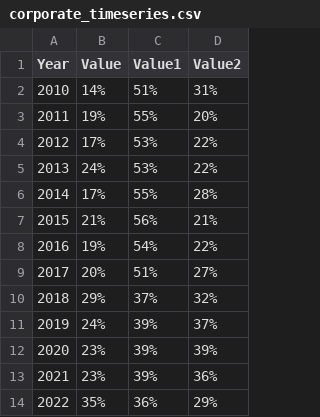
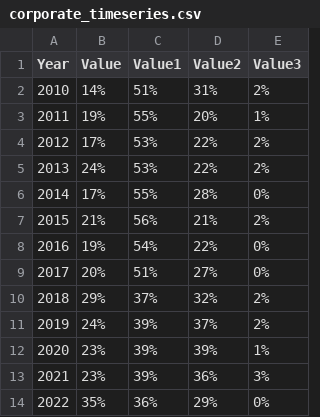
Before and after one commit to RachelBlowes/Geodata, a CSV file: owner_data/corporate_timeseries.csv, drawn as a sheet; the diff names each change by its address in the sheet, - before the commit and + after, or states it on an @@ line.

Commit message:
data update

```diff
--- a/owner_data/corporate_timeseries.csv
+++ b/owner_data/corporate_timeseries.csv
+column E (Value3), rows 2-14: 2% | 1% | 2% | 2% | 0% | 2% | 0% | 0% | 2% | 2% | 1% | 3% | 0%
```
